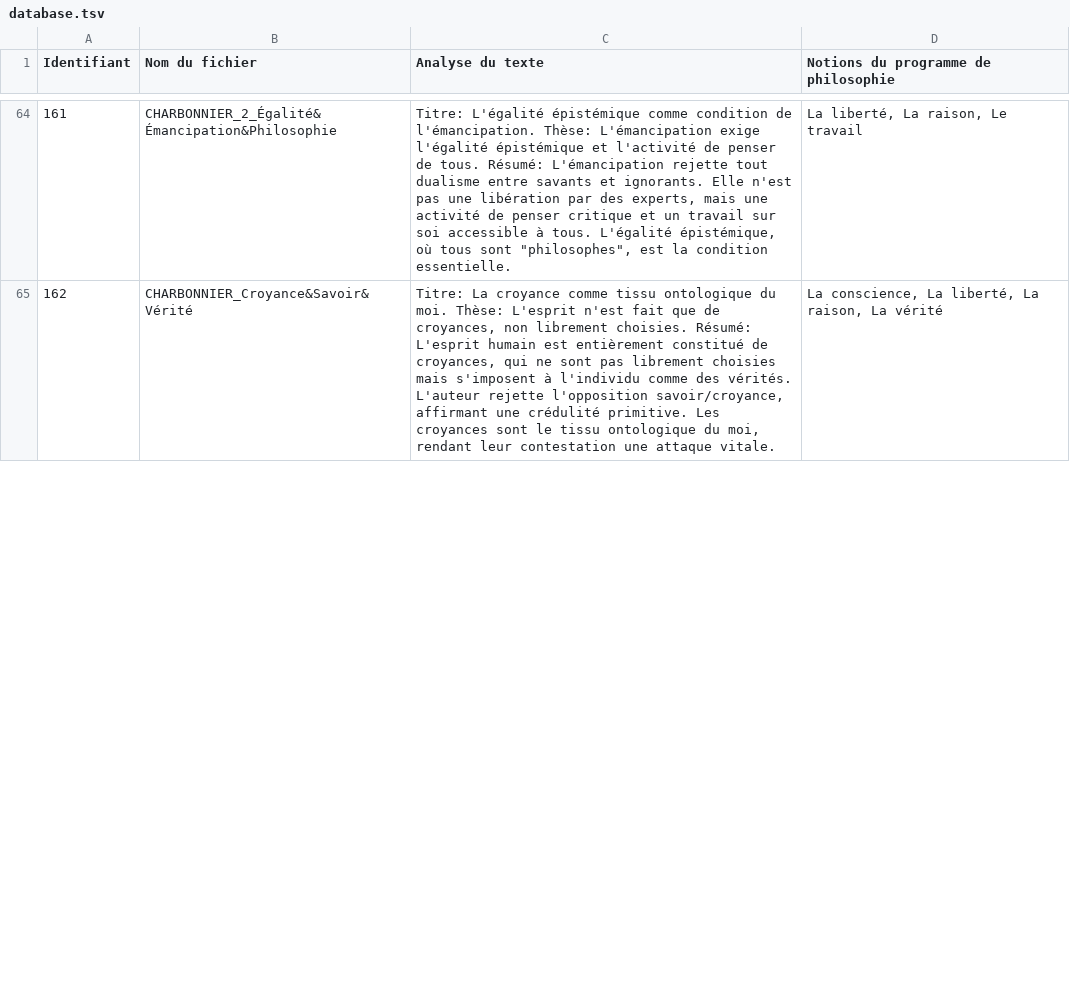
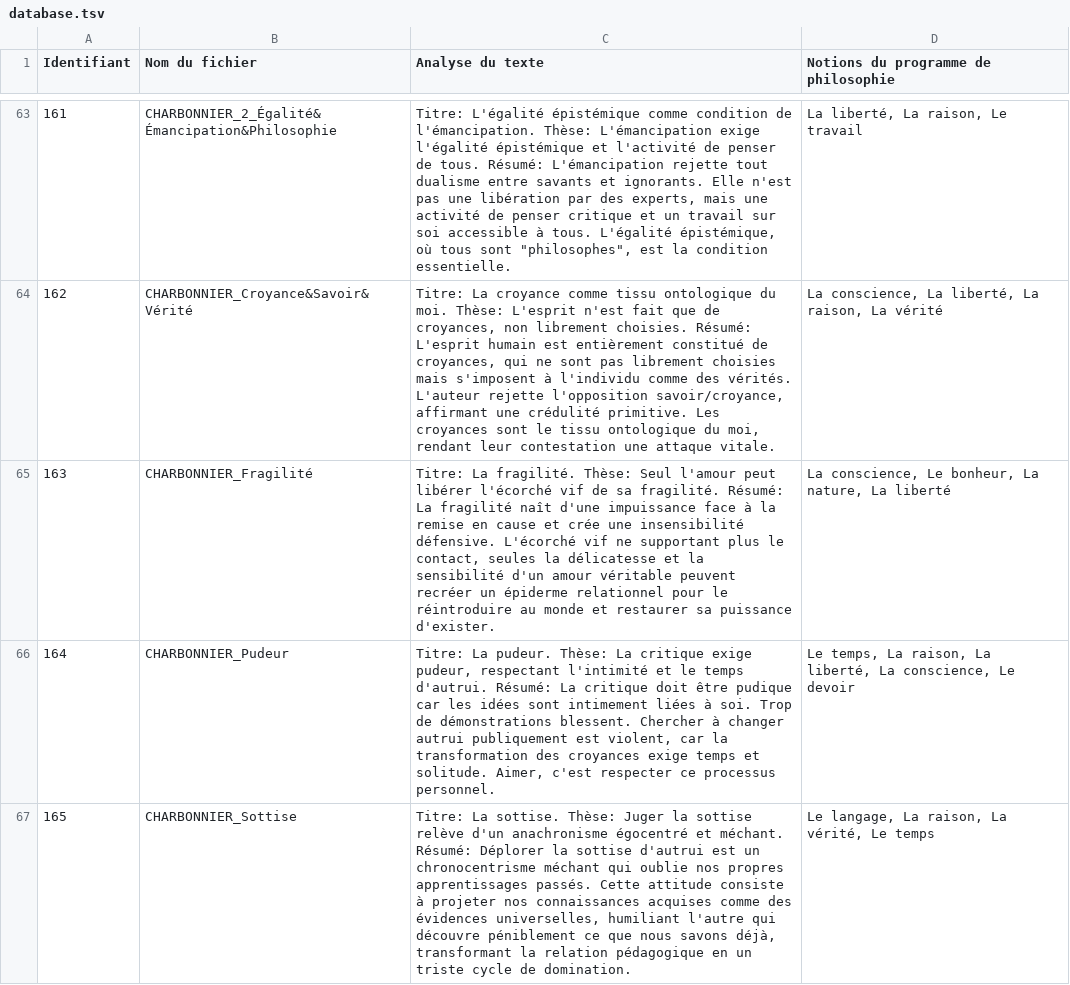
Before and after one commit to paulhamelphilo/textes, a TSV file: data/database.tsv, drawn as a sheet; only a part is shown, gaps mark what is left out; the diff covers the shown part only; the diff names each change by its address in the sheet, - before the commit and + after, or states it on an @@ line.

```diff
--- a/data/database.tsv
+++ b/data/database.tsv
+row 65: 163 | CHARBONNIER_Fragilité | Titre: La fragilité. Thèse: Seul l'amour peut libérer l'écorché vif de sa fragilité. Résumé: La fragilité naît d'une impuissance face à la remise en cause et crée une insensibilité défensive. L'écorché vif ne supportant plus le contact, seules la délicatesse et la sensibilité d'un amour véritable peuvent recréer un épiderme relationnel pour le réintroduire au monde et restaurer sa puissance d'exister. | La conscience, Le bonheur, La nature, La liberté
@@ row 2 moved to row 66: 164 @@
+row 67: 165 | CHARBONNIER_Sottise | Titre: La sottise. Thèse: Juger la sottise relève d'un anachronisme égocentré et méchant. Résumé: Déplorer la sottise d'autrui est un chronocentrisme méchant qui oublie nos propres apprentissages passés. Cette attitude consiste à projeter nos connaissances acquises comme des évidences universelles, humiliant l'autre qui découvre péniblement ce que nous savons déjà, transformant la relation pédagogique en un triste cycle de domination. | Le langage, La raison, La vérité, Le temps
```
Also changed, not shown: 1 added row and row numbers in column A elsewhere in this file, 15 other files.
